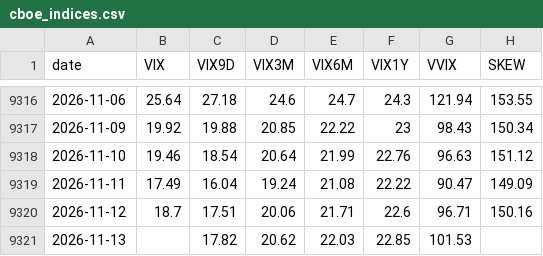
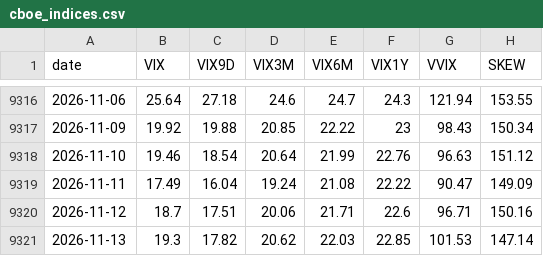
Before and after one commit to kevincgith/volstrat, a CSV file: data/raw/cboe_indices.csv, drawn as a sheet; only a part is shown, gaps mark what is left out.

```diff
--- a/data/raw/cboe_indices.csv
+++ b/data/raw/cboe_indices.csv
@@ -9320,2 +9320,2 @@ date,VIX,VIX9D,VIX3M,VIX6M,VIX1Y,VVIX,SKEW
 2026-11-12,18.7,17.51,20.06,21.71,22.6,96.71,150.16
-2026-11-13,,17.82,20.62,22.03,22.85,101.53,
+2026-11-13,19.3,17.82,20.62,22.03,22.85,101.53,147.14
```
Also changed, not shown: 5 other files.
